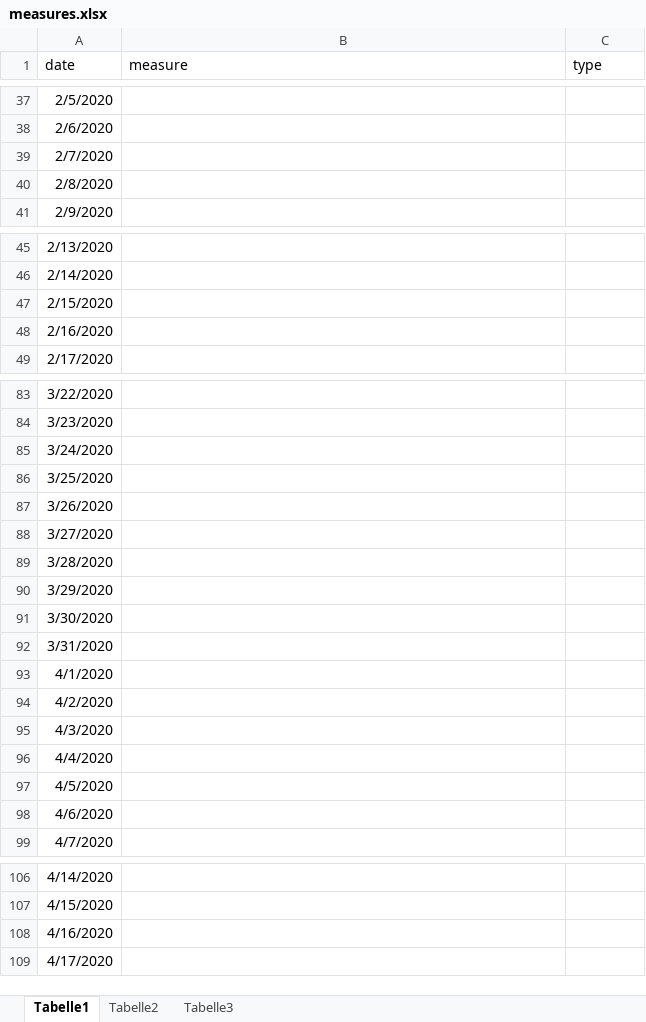
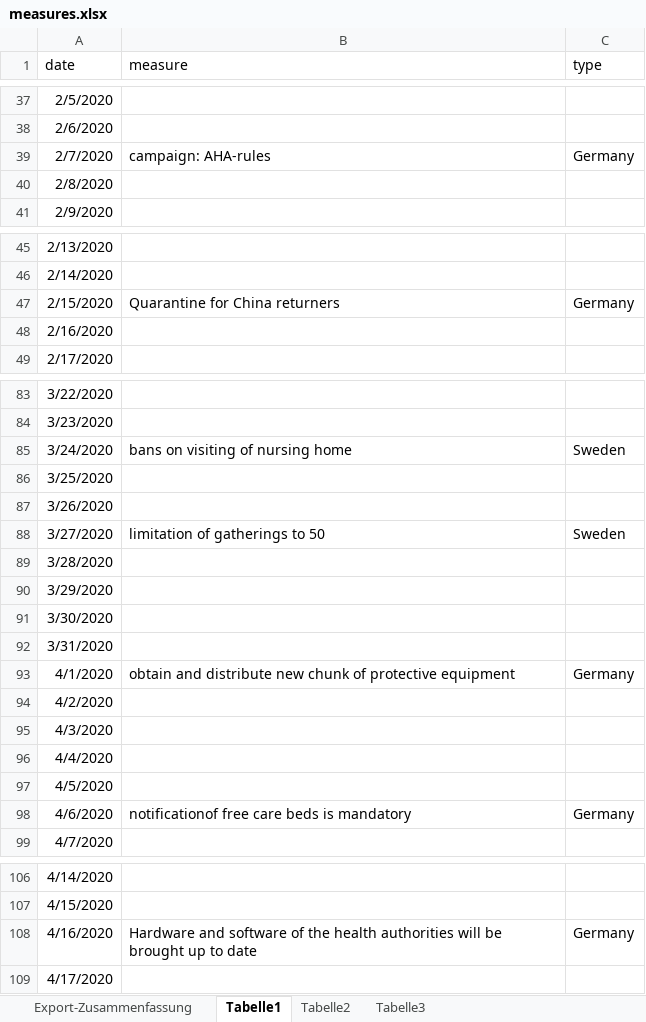
Before and after one commit to slkpeter/CertProjCovid19, an Excel workbook: Tableau/Input/measures.xlsx, sheet Tabelle1, drawn as a sheet; only a part is shown, gaps mark what is left out; values as stored, in another font and other column widths than the file's, no borders; the diff covers the shown part only; the diff names each change by its address in the sheet, - before the commit and + after, or states it on an @@ line.

```diff
--- a/Tableau/Input/measures.xlsx (sheet Tabelle1)
+++ b/Tableau/Input/measures.xlsx (sheet Tabelle1)
+sheet tab: Export-Zusammenfassung
-B39 (measure): (empty)
+B39 (measure): campaign: AHA-rules
-C39 (type): (empty)
+C39 (type): Germany
-B47 (measure): (empty)
+B47 (measure): Quarantine for China returners
-C47 (type): (empty)
+C47 (type): Germany
-B85 (measure): (empty)
+B85 (measure): bans on visiting of nursing home
-C85 (type): (empty)
+C85 (type): Sweden
-B88 (measure): (empty)
+B88 (measure): limitation of gatherings to 50
-C88 (type): (empty)
+C88 (type): Sweden
-B93 (measure): (empty)
+B93 (measure): obtain and distribute new chunk of protective equipment
-C93 (type): (empty)
+C93 (type): Germany
-B98 (measure): (empty)
+B98 (measure): notificationof free care beds is mandatory
-C98 (type): (empty)
+C98 (type): Germany
-B108 (measure): (empty)
+B108 (measure): Hardware and software of the health authorities will be brought up to date
-C108 (type): (empty)
+C108 (type): Germany
```
Also changed, not shown: 52 edited cells elsewhere in this sheet, 3 other files.
